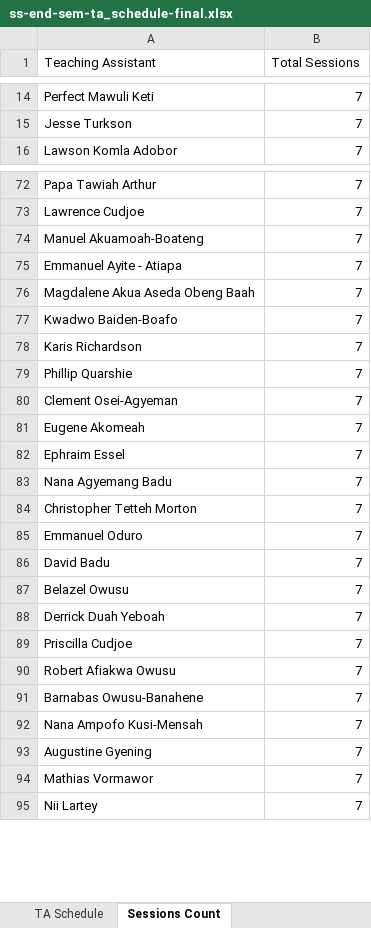
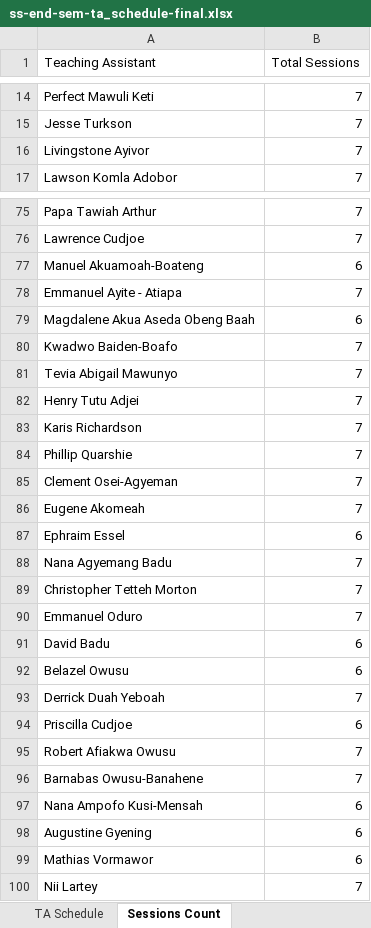
Before and after one commit to HerbertNtim/invigilation-automation, an Excel workbook: src/outputs/ss-end-sem-ta_schedule-final.xlsx, sheet Sessions Count, drawn as a sheet; only a part is shown, gaps mark what is left out; values as stored, in another font and other column widths than the file's, no borders; addresses are those after the commit; the diff covers the shown part only; the diff names each change by its address in the sheet, - before the commit and + after, or states it on an @@ line.

```diff
--- a/src/outputs/ss-end-sem-ta_schedule-final.xlsx (sheet Sessions Count)
+++ b/src/outputs/ss-end-sem-ta_schedule-final.xlsx (sheet Sessions Count)
+row 16: Livingstone Ayivor | 7
-B77 (Total Sessions): 7
+B77 (Total Sessions): 6
-B79 (Total Sessions): 7
+B79 (Total Sessions): 6
+row 81: Tevia Abigail Mawunyo | 7
@@ row 101 moved to row 82: Henry Tutu Adjei @@
-B87 (Total Sessions): 7
+B87 (Total Sessions): 6
-B91:B92 (Total Sessions): 7
+B91:B92 (Total Sessions): 6
-B94 (Total Sessions): 7
+B94 (Total Sessions): 6
-B97:B99 (Total Sessions): 7
+B97:B99 (Total Sessions): 6
```
Also changed, not shown: 2 added rows, 2 removed rows, 1 moved row and 8 edited cells elsewhere in this sheet, sheet TA Schedule, src/timetables/End of SS ExamsTT 2026.xlsx, 2 other files.
